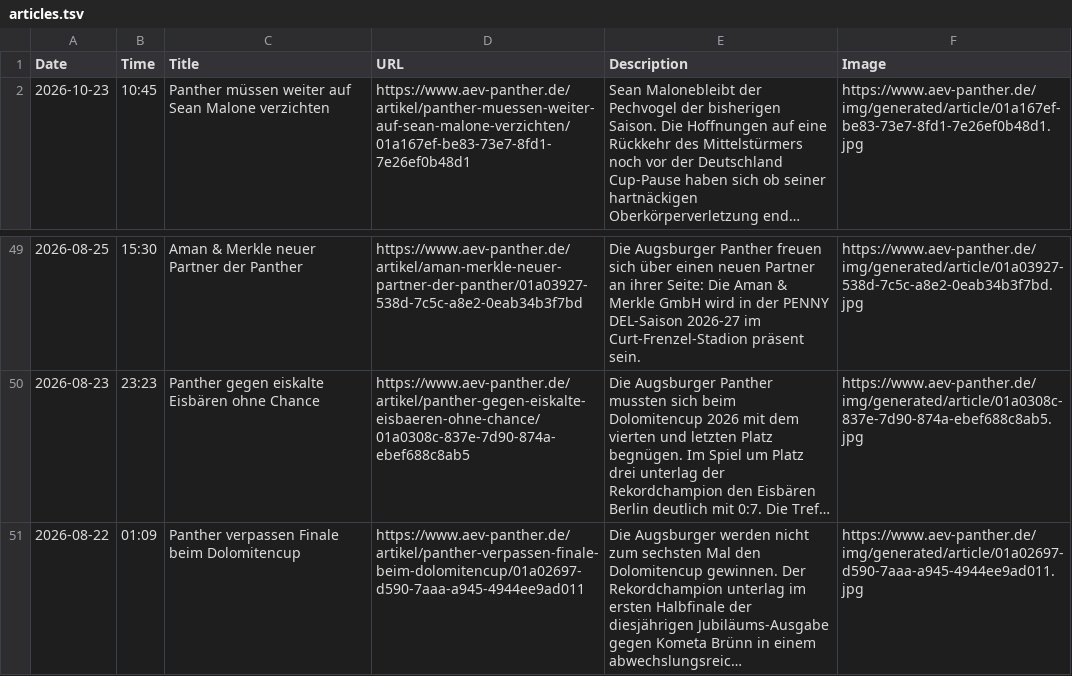
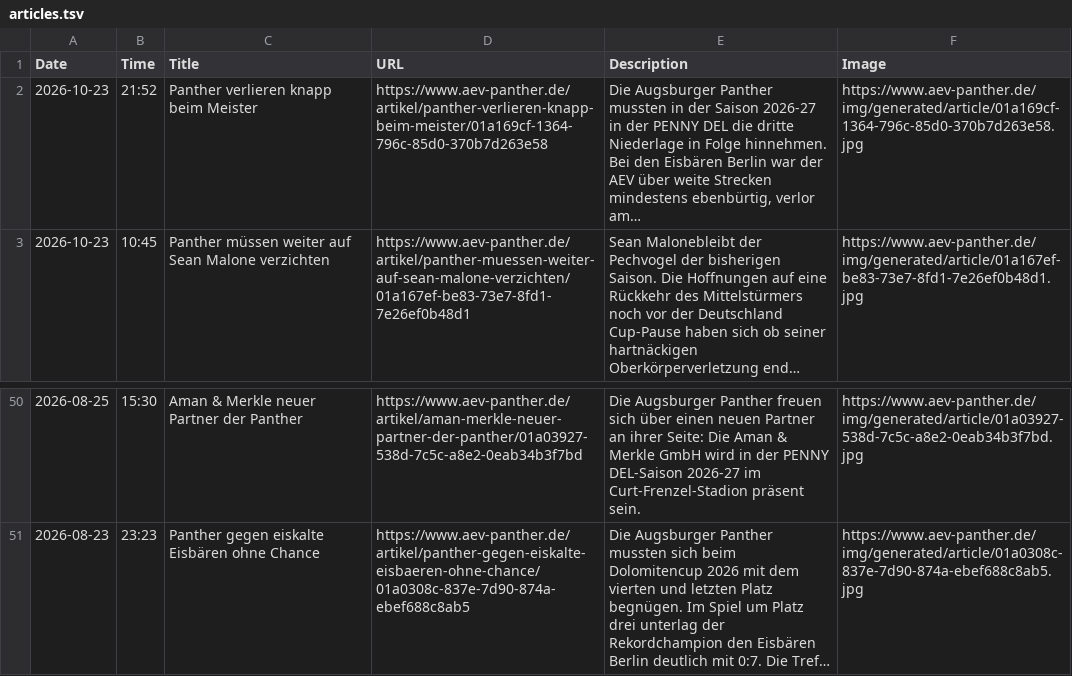
Before and after one commit to bennokress/rss-feeds, a TSV file: Augsburger Panther/articles.tsv, drawn as a sheet; only a part is shown, gaps mark what is left out; removed rows and columns are numbered as before the commit, all else as after; the diff names each change by its address in the sheet, - before the commit and + after, or states it on an @@ line.

```diff
--- a/Augsburger Panther/articles.tsv
+++ b/Augsburger Panther/articles.tsv
+row 2: 2026-10-23 | 21:52 | Panther verlieren knapp beim Meister | https://www.aev-panther.de/artikel/panther-verlieren-knapp-beim-meister/01a169cf-1364-796c-85d0-370b7d263e58 | Die Augsburger Panther mussten in der Saison 2026-27 in der PENNY DEL die dritte Niederlage in Folge hinnehmen. Bei den Eisbären Berlin war der AEV über weite Strecken mindestens ebenbürtig, verlor am… | https://www.aev-panther.de/img/generated/article/01a169cf-1364-796c-85d0-370b7d263e58.jpg
-row 51: 2026-08-22 | 01:09 | Panther verpassen Finale beim Dolomitencup | https://www.aev-panther.de/artikel/panther-verpassen-finale-beim-dolomitencup/01a02697-d590-7aaa-a945-4944ee9ad011 | Die Augsburger werden nicht zum sechsten Mal den Dolomitencup gewinnen. Der Rekordchampion unterlag im ersten Halbfinale der diesjährigen Jubiläums-Ausgabe gegen Kometa Brünn in einem abwechslungsreic… | https://www.aev-panther.de/img/generated/article/01a02697-d590-7aaa-a945-4944ee9ad011.jpg
```
Also changed, not shown: 1 other file.
